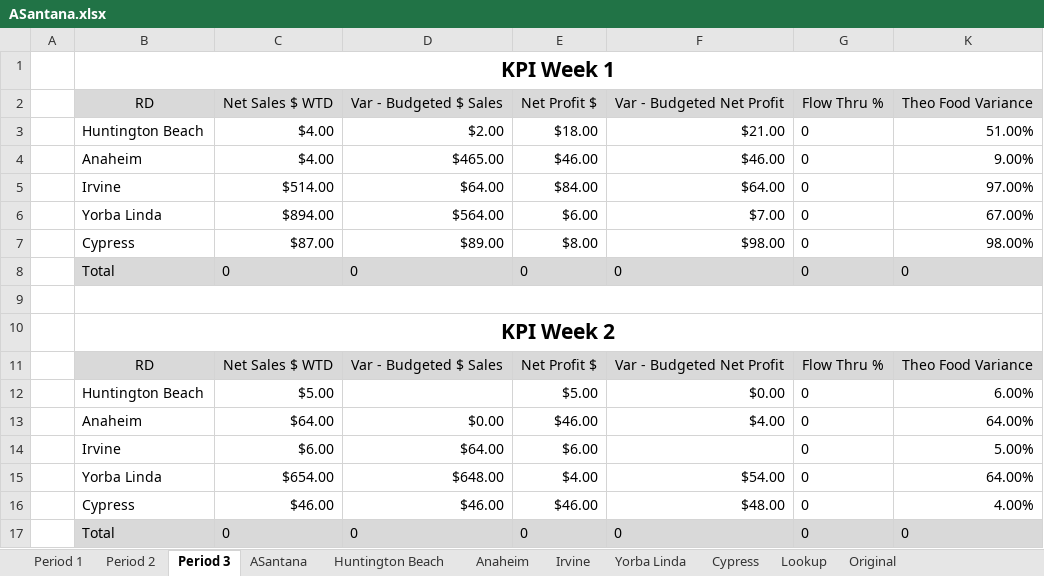
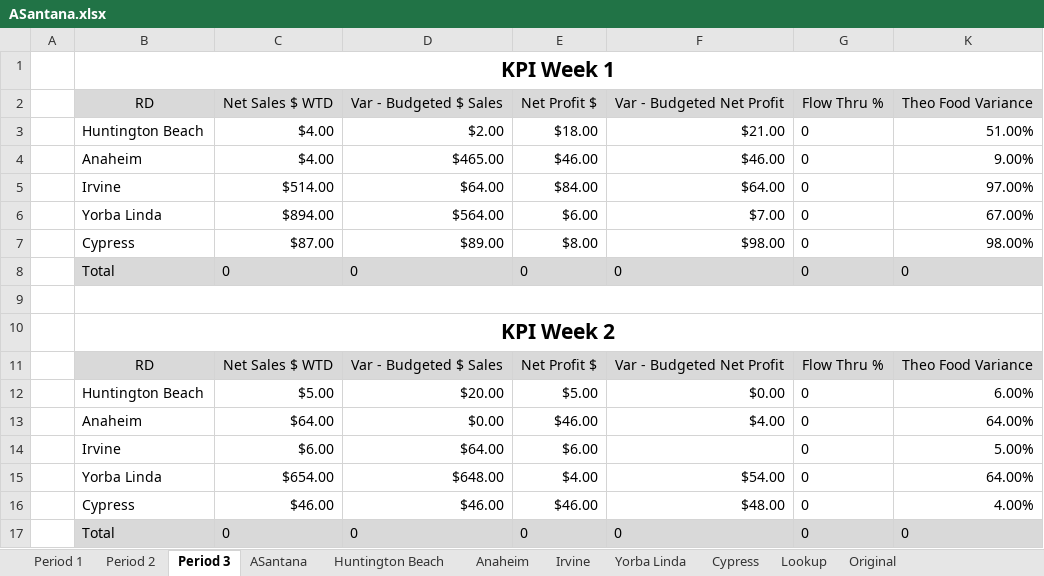
Before and after one commit to aadilali/xrgrdkpis, an Excel workbook: data/ASantana.xlsx, sheet Period 3, drawn as a sheet; only a part is shown; values as stored, in another font and other column widths than the file's, no borders; the diff names each change by its address in the sheet, - before the commit and + after, or states it on an @@ line.

```diff
--- a/data/ASantana.xlsx (sheet Period 3)
+++ b/data/ASantana.xlsx (sheet Period 3)
-D12 (Var - Budgeted $ Sales): (empty)
+D12 (Var - Budgeted $ Sales): $20.00
```
Also changed, not shown: sheet Cypress, sheet Period 1, 2 other files.
